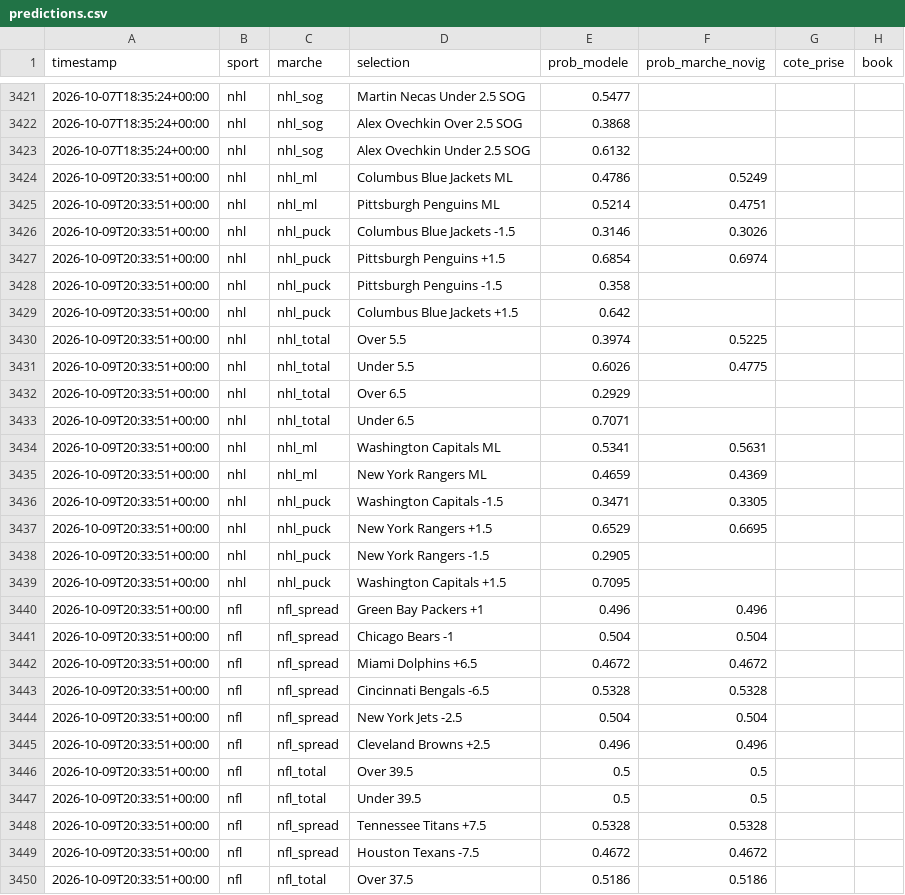
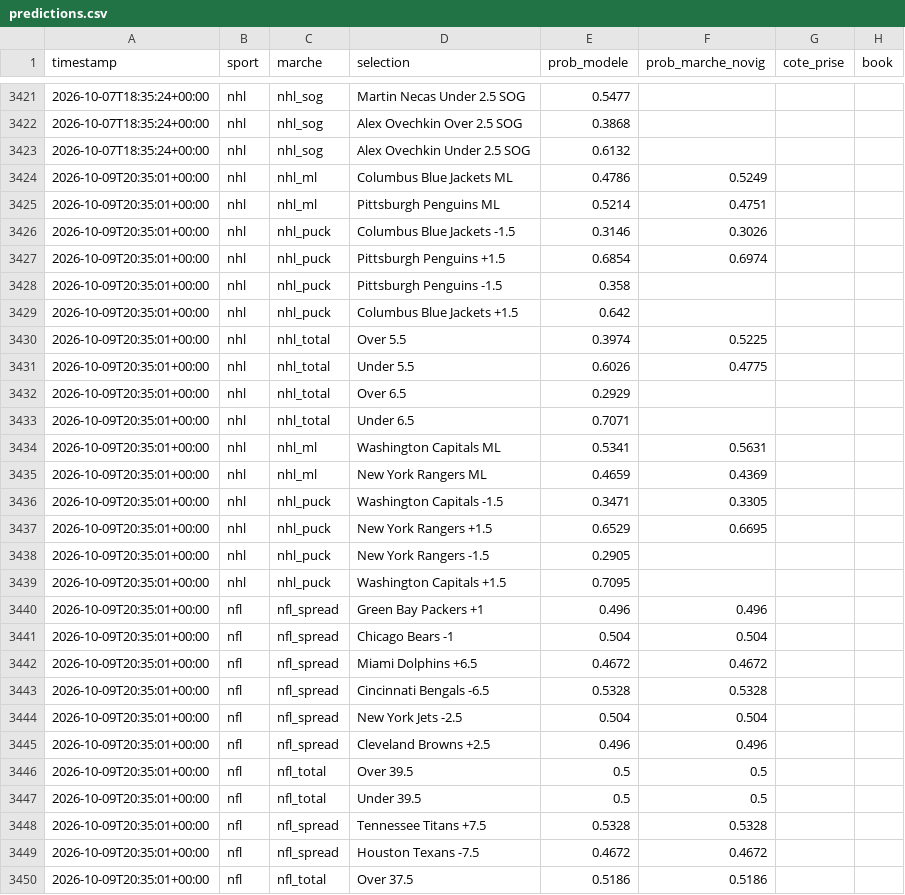
Before and after one commit to Mathv25/nhl-betting-signal, a CSV file: data/predictions.csv, drawn as a sheet; only a part is shown, gaps mark what is left out; the diff covers the shown part only; the diff names each change by its address in the sheet, - before the commit and + after, or states it on an @@ line.

```diff
--- a/data/predictions.csv
+++ b/data/predictions.csv
-A3424:A3450 (timestamp): 2026-10-09T20:33:51+00:00
+A3424:A3450 (timestamp): 2026-10-09T20:35:01+00:00
```
Also changed, not shown: 103 edited cells elsewhere in this file.
